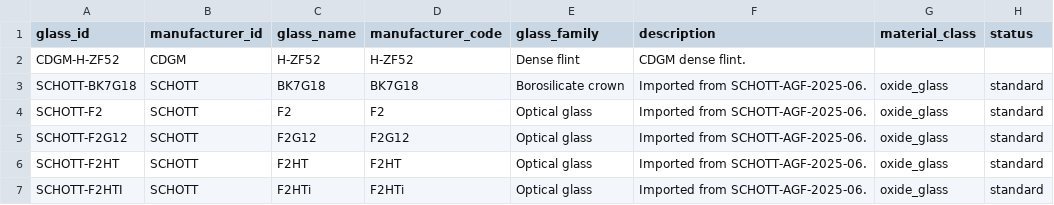
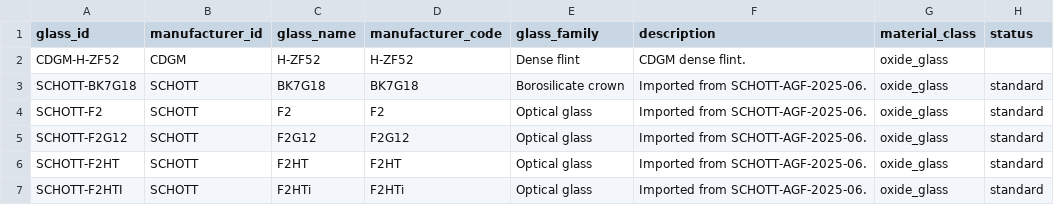
Before and after one commit to br24563/Glass-Match, a CSV file: data/normalized/glasses.csv, drawn as a sheet; only a part is shown.

Commit message:
feat: IR-mode matching, README rewrite for 2.5k DB, fix NaN material_class

```diff
--- a/data/normalized/glasses.csv
+++ b/data/normalized/glasses.csv
@@ -1,3 +1,3 @@
 glass_id,manufacturer_id,glass_name,manufacturer_code,glass_family,description,material_class,status
-CDGM-H-ZF52,CDGM,H-ZF52,H-ZF52,Dense flint,CDGM dense flint.,,
+CDGM-H-ZF52,CDGM,H-ZF52,H-ZF52,Dense flint,CDGM dense flint.,oxide_glass,
 SCHOTT-BK7G18,SCHOTT,BK7G18,BK7G18,Borosilicate crown,Imported from SCHOTT-AGF-2025-06.,oxide_glass,standard
```
Also changed, not shown: 6 other files.
